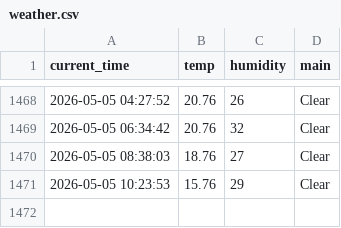
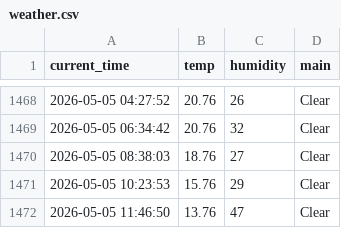
Before and after one commit to KKH2007/weather_5m, a CSV file: weather.csv, drawn as a sheet; only a part is shown, gaps mark what is left out; the diff names each change by its address in the sheet, - before the commit and + after, or states it on an @@ line.

```diff
--- a/weather.csv
+++ b/weather.csv
+row 1472: 2026-05-05 11:46:50 | 13.76 | 47 | Clear
```
